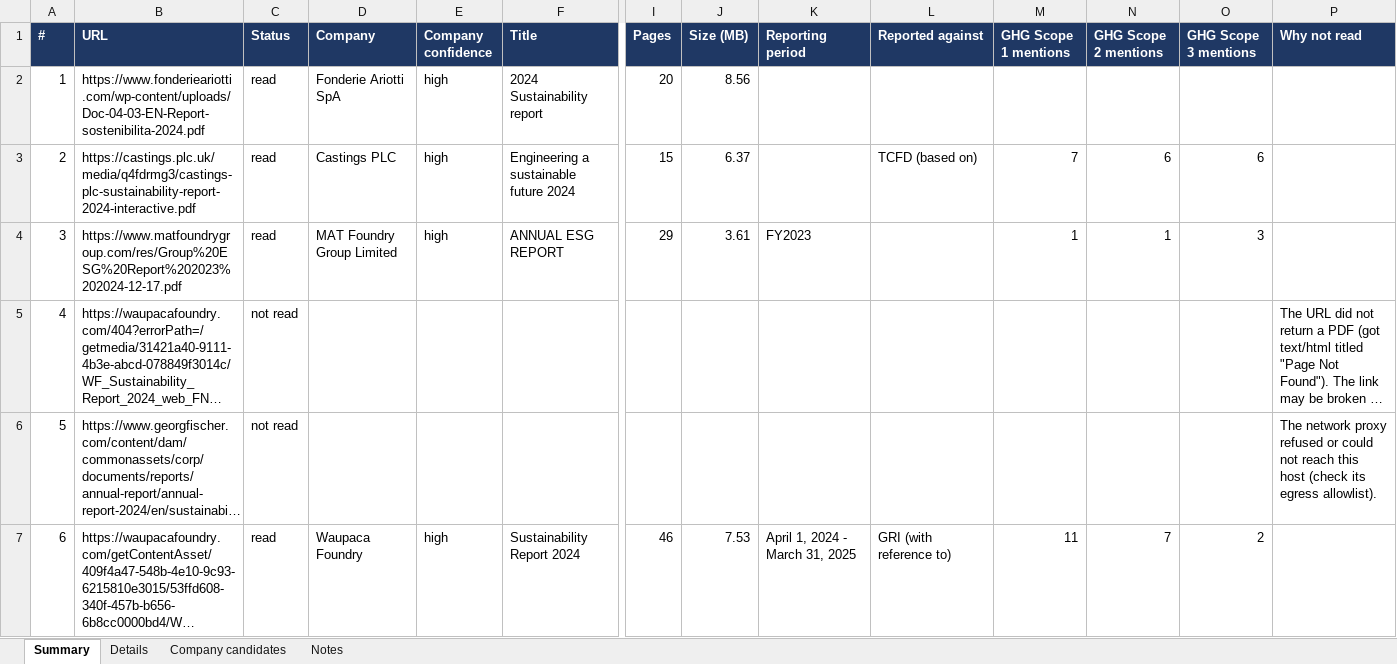
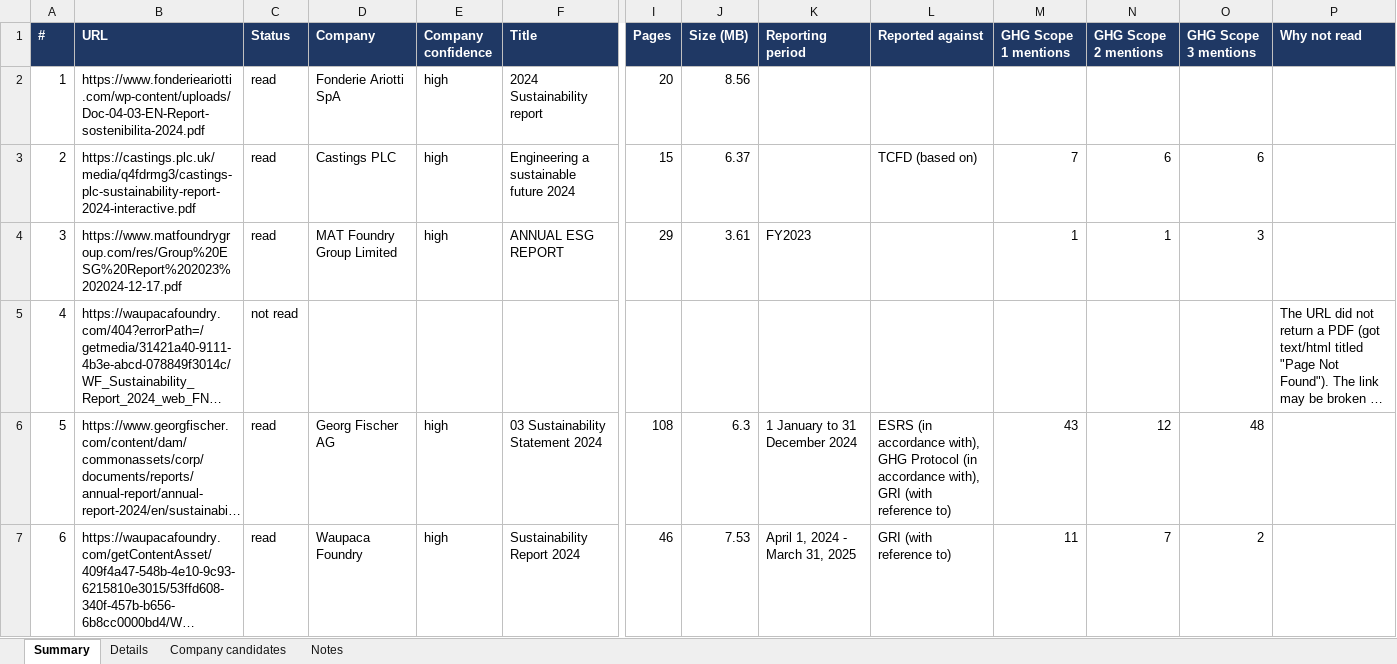
Before and after one commit to bita2019/portfolio, an Excel workbook: scripts/certificates/examples/url-metadata.xlsx, sheet Summary, drawn as a sheet; only a part is shown, gaps mark what is left out; long unchanged cells end in …; values as stored, in another font and other column widths than the file's, no borders; charts and pictures not drawn; the diff names each change by its address in the sheet, - before the commit and + after, or states it on an @@ line.

```diff
--- a/scripts/certificates/examples/url-metadata.xlsx (sheet Summary)
+++ b/scripts/certificates/examples/url-metadata.xlsx (sheet Summary)
-C6 (Status): not read
+C6 (Status): read
-D6 (Company): (empty)
+D6 (Company): Georg Fischer AG
-E6 (Company confidence): (empty)
+E6 (Company confidence): high
-F6 (Title): (empty)
+F6 (Title): 03 Sustainability Statement 2024
-I6 (Pages): (empty)
+I6 (Pages): 108
-J6 (Size (MB)): (empty)
+J6 (Size (MB)): 6.3
-K6 (Reporting period): (empty)
+K6 (Reporting period): 1 January to 31 December 2024
-L6 (Reported against): (empty)
+L6 (Reported against): ESRS (in accordance with), GHG Protocol (in accordance with), GRI (with reference to)
-M6 (GHG Scope 1 mentions): (empty)
+M6 (GHG Scope 1 mentions): 43
-N6 (GHG Scope 2 mentions): (empty)
+N6 (GHG Scope 2 mentions): 12
-O6 (GHG Scope 3 mentions): (empty)
+O6 (GHG Scope 3 mentions): 48
-P6 (Why not read): The network proxy refused or could not reach this host (check its egress allowlist).
+P6 (Why not read): (empty)
```
Also changed, not shown: sheet Details, sheet Company candidates, sheet Notes, 4 other files.
